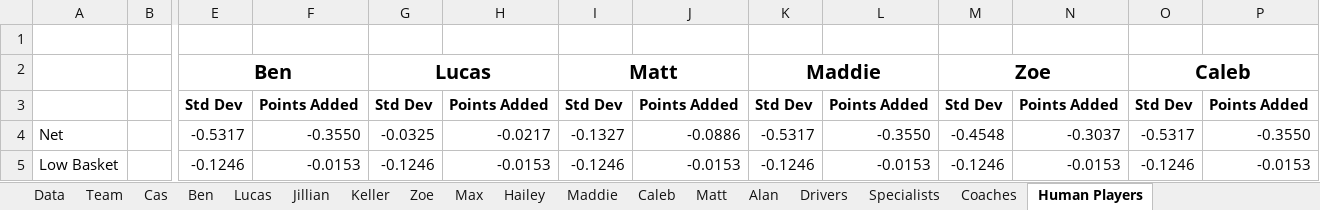
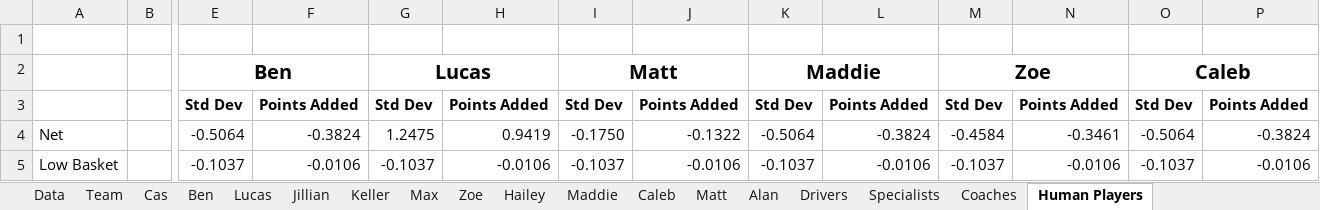
Before and after one commit to mahall05/FTC-Stats-2024, an Excel workbook: FTC Stats 2024/Sheets/Red Team Data.xlsx, sheet Human Players, drawn as a sheet; only a part is shown, gaps mark what is left out; values as stored, in another font and other column widths than the file's, no borders; charts and pictures and conditional formats not drawn; the diff covers the shown part only; the diff names each change by its address in the sheet, - before the commit and + after, or states it on an @@ line.

Commit message:
Drive practice 12/9

```diff
--- a/FTC Stats 2024/Sheets/Red Team Data.xlsx (sheet Human Players)
+++ b/FTC Stats 2024/Sheets/Red Team Data.xlsx (sheet Human Players)
@@ sheet tab order changed: Data | Team | Cas | Ben | Lucas | Jillian | Keller | Max | Zoe | Hailey | Maddie | Caleb | Matt | Alan | Drivers | Specialists | Coaches | Human Players @@
-E4: -0.5317
+E4: -0.5064
-F4: -0.3550
+F4: -0.3824
-G4: -0.0325
+G4: 1.2475
-H4: -0.0217
+H4: 0.9419
-I4: -0.1327
+I4: -0.1750
-J4: -0.0886
+J4: -0.1322
-K4: -0.5317
+K4: -0.5064
-L4: -0.3550
+L4: -0.3824
-M4: -0.4548
+M4: -0.4584
-N4: -0.3037
+N4: -0.3461
-O4: -0.5317
+O4: -0.5064
-P4: -0.3550
+P4: -0.3824
-E5: -0.1246
+E5: -0.1037
-F5: -0.0153
+F5: -0.0106
-G5: -0.1246
+G5: -0.1037
-H5: -0.0153
+H5: -0.0106
-I5: -0.1246
+I5: -0.1037
-J5: -0.0153
+J5: -0.0106
-K5: -0.1246
+K5: -0.1037
-L5: -0.0153
+L5: -0.0106
-M5: -0.1246
+M5: -0.1037
-N5: -0.0153
+N5: -0.0106
-O5: -0.1246
+O5: -0.1037
-P5: -0.0153
+P5: -0.0106
```
Also changed, not shown: 188 edited cells elsewhere in this sheet, sheet Caleb, sheet Data, sheet Maddie, sheet Matt, sheet Max, sheet Lucas, 11 more sheets, hidden cells, charts or pictures.
